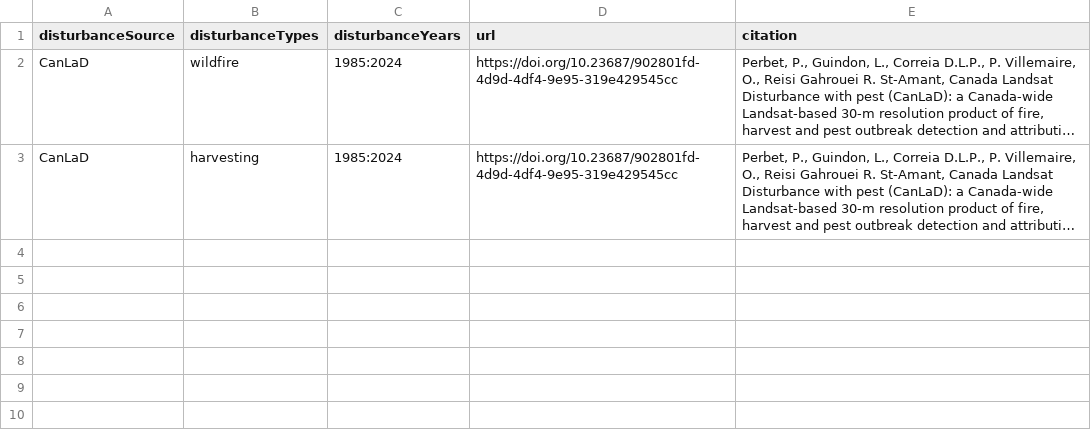
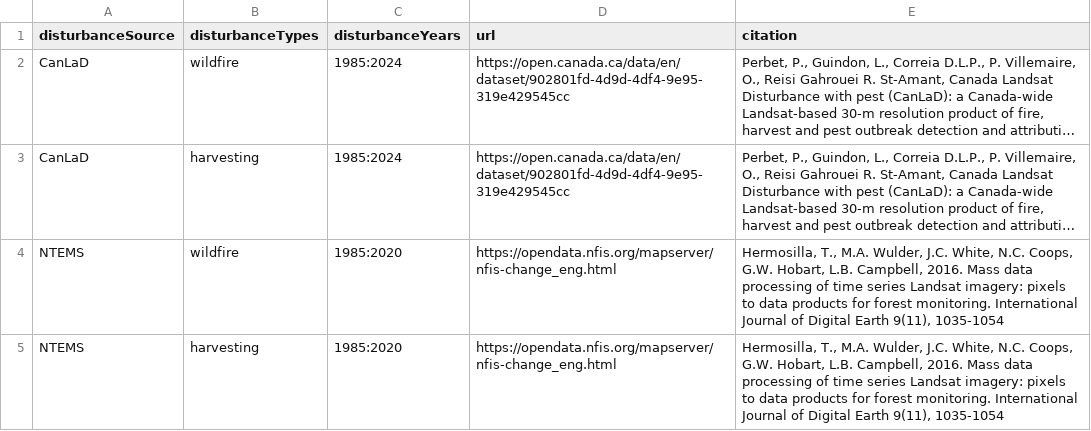
Before and after one commit to DominiqueCaron/historicalDisturbances, a CSV file: data/availableData.csv, drawn as a sheet; long unchanged cells end in …; the diff names each change by its address in the sheet, - before the commit and + after, or states it on an @@ line.

Commit message:
add NTEMS

```diff
--- a/data/availableData.csv
+++ b/data/availableData.csv
-D2:D3 (url): https://doi.org/10.23687/902801fd-4d9d-4df4-9e95-319e429545cc
+D2:D3 (url): https://open.canada.ca/data/en/dataset/902801fd-4d9d-4df4-9e95-319e429545cc
+row 4: NTEMS | wildfire | 1985:2020 | https://opendata.nfis.org/mapserver/nfis-change_eng.html | Hermosilla, T., M.A. Wulder, J.C. White, N.C. Coops, G.W. Hobart, L.B. Campbell, 2016. Mass data processing of time series Landsat imagery: pixels to data products for forest monitoring. International Journal of Digital Earth 9(11), 1035-1054
+row 5: NTEMS | harvesting | 1985:2020 | https://opendata.nfis.org/mapserver/nfis-change_eng.html | Hermosilla, T., M.A. Wulder, J.C. White, N.C. Coops, G.W. Hobart, L.B. Campbell, 2016. Mass data processing of time series Landsat imagery: pixels to data products for forest monitoring. International Journal of Digital Earth 9(11), 1035-1054
```
Also changed, not shown: 1 other file.
